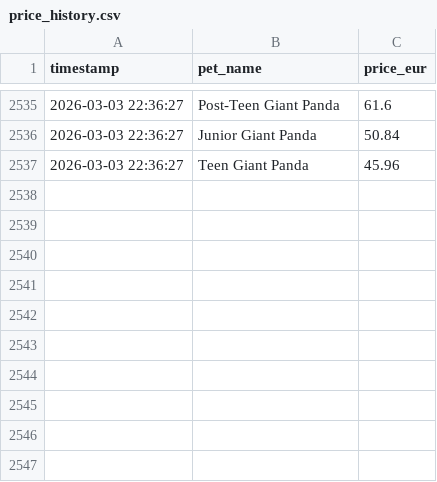
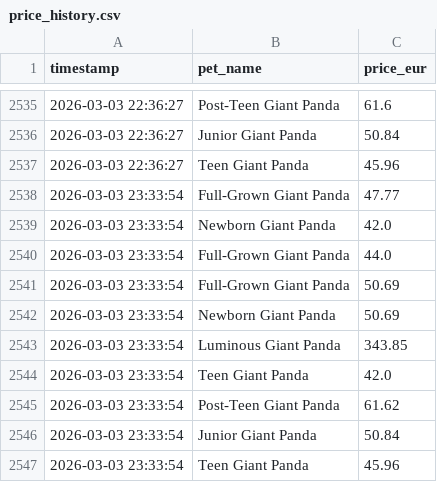
Before and after one commit to anmton/strapets-tracker, a CSV file: price_history.csv, drawn as a sheet; only a part is shown, gaps mark what is left out; the diff names each change by its address in the sheet, - before the commit and + after, or states it on an @@ line.

```diff
--- a/price_history.csv
+++ b/price_history.csv
+row 2538: 2026-03-03 23:33:54 | Full-Grown Giant Panda | 47.77
+row 2539: 2026-03-03 23:33:54 | Newborn Giant Panda | 42.0
+row 2540: 2026-03-03 23:33:54 | Full-Grown Giant Panda | 44.0
+row 2541: 2026-03-03 23:33:54 | Full-Grown Giant Panda | 50.69
+row 2542: 2026-03-03 23:33:54 | Newborn Giant Panda | 50.69
+row 2543: 2026-03-03 23:33:54 | Luminous Giant Panda | 343.85
+row 2544: 2026-03-03 23:33:54 | Teen Giant Panda | 42.0
+row 2545: 2026-03-03 23:33:54 | Post-Teen Giant Panda | 61.62
+row 2546: 2026-03-03 23:33:54 | Junior Giant Panda | 50.84
+row 2547: 2026-03-03 23:33:54 | Teen Giant Panda | 45.96
```
Also changed, not shown: 1 other file.
